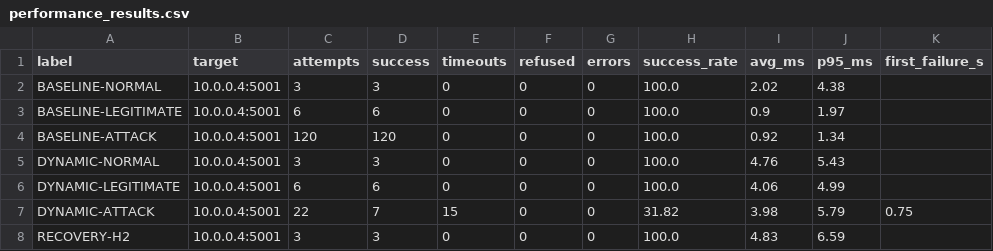
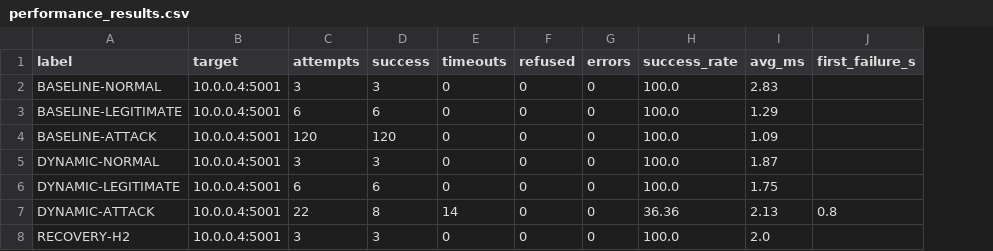
Before and after one commit to vardhamanundri/dynamic-host-blocking-system, a CSV file: performance_results.csv, drawn as a sheet; removed rows and columns are numbered as before the commit, all else as after; the diff names each change by its address in the sheet, - before the commit and + after, or states it on an @@ line.

```diff
--- a/performance_results.csv
+++ b/performance_results.csv
-column J (p95_ms), rows 2-8: 4.38 | 1.97 | 1.34 | 5.43 | 4.99 | 5.79 | 6.59
-I2 (avg_ms): 2.02
+I2 (avg_ms): 2.83
-I3 (avg_ms): 0.9
+I3 (avg_ms): 1.29
-I4 (avg_ms): 0.92
+I4 (avg_ms): 1.09
-I5 (avg_ms): 4.76
+I5 (avg_ms): 1.87
-I6 (avg_ms): 4.06
+I6 (avg_ms): 1.75
-D7 (success): 7
+D7 (success): 8
-E7 (timeouts): 15
+E7 (timeouts): 14
-H7 (success_rate): 31.82
+H7 (success_rate): 36.36
-I7 (avg_ms): 3.98
+I7 (avg_ms): 2.13
-J7 (first_failure_s): 0.75
+J7 (first_failure_s): 0.8
-I8 (avg_ms): 4.83
+I8 (avg_ms): 2.0
```
Also changed, not shown: 5 other files.
